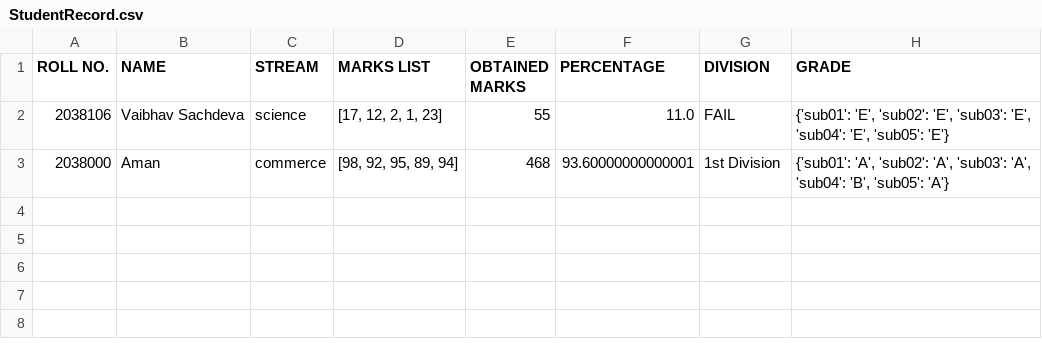
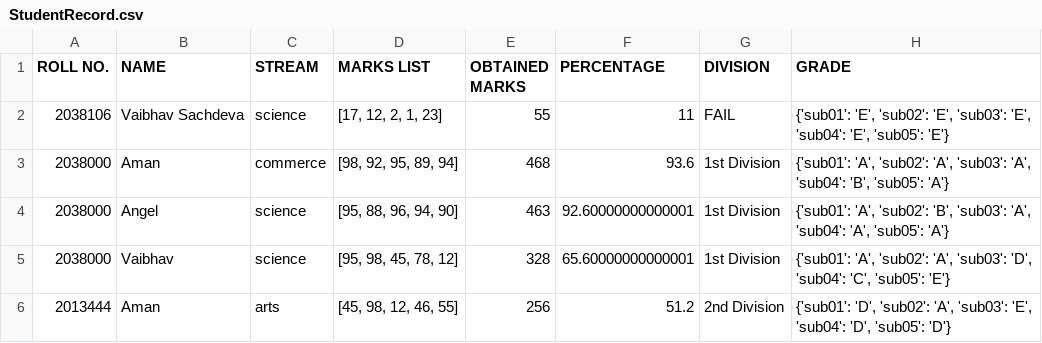
Before and after one commit to sachdevavaibhav/Student, a CSV file: Student/StudentRecord.csv, drawn as a sheet.

```diff
--- a/Student/StudentRecord.csv
+++ b/Student/StudentRecord.csv
@@ -1,3 +1,6 @@
 ROLL NO.,NAME,STREAM,MARKS LIST,OBTAINED MARKS,PERCENTAGE,DIVISION,GRADE
-2038106,Vaibhav Sachdeva,science,"[17, 12, 2, 1, 23]",55,11.0,FAIL,"{'sub01': 'E', 'sub02': 'E', 'sub03': 'E', 'sub04': 'E', 'sub05': 'E'}"
-2038000,Aman,commerce,"[98, 92, 95, 89, 94]",468,93.60000000000001,1st Division,"{'sub01': 'A', 'sub02': 'A', 'sub03': 'A', 'sub04': 'B', 'sub05': 'A'}"
+2038106,Vaibhav Sachdeva,science,"[17, 12, 2, 1, 23]",55,11,FAIL,"{'sub01': 'E', 'sub02': 'E', 'sub03': 'E', 'sub04': 'E', 'sub05': 'E'}"
+2038000,Aman,commerce,"[98, 92, 95, 89, 94]",468,93.6,1st Division,"{'sub01': 'A', 'sub02': 'A', 'sub03': 'A', 'sub04': 'B', 'sub05': 'A'}"
+2038000,Angel ,science,"[95, 88, 96, 94, 90]",463,92.60000000000001,1st Division,"{'sub01': 'A', 'sub02': 'B', 'sub03': 'A', 'sub04': 'A', 'sub05': 'A'}"
+2038000,Vaibhav,science,"[95, 98, 45, 78, 12]",328,65.60000000000001,1st Division,"{'sub01': 'A', 'sub02': 'A', 'sub03': 'D', 'sub04': 'C', 'sub05': 'E'}"
+2013444,Aman,arts,"[45, 98, 12, 46, 55]",256,51.2,2nd Division,"{'sub01': 'D', 'sub02': 'A', 'sub03': 'E', 'sub04': 'D', 'sub05': 'D'}"
```
Also changed, not shown: 1 other file.
